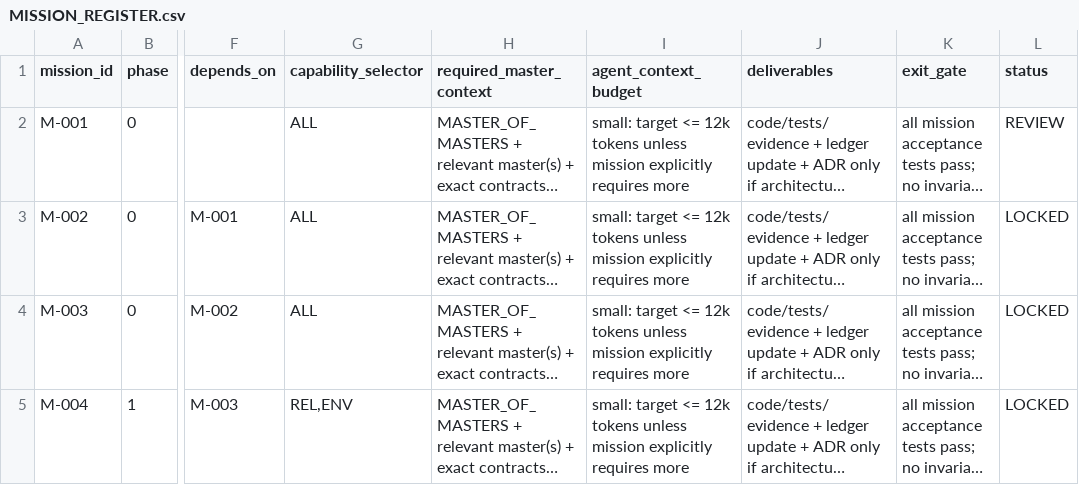
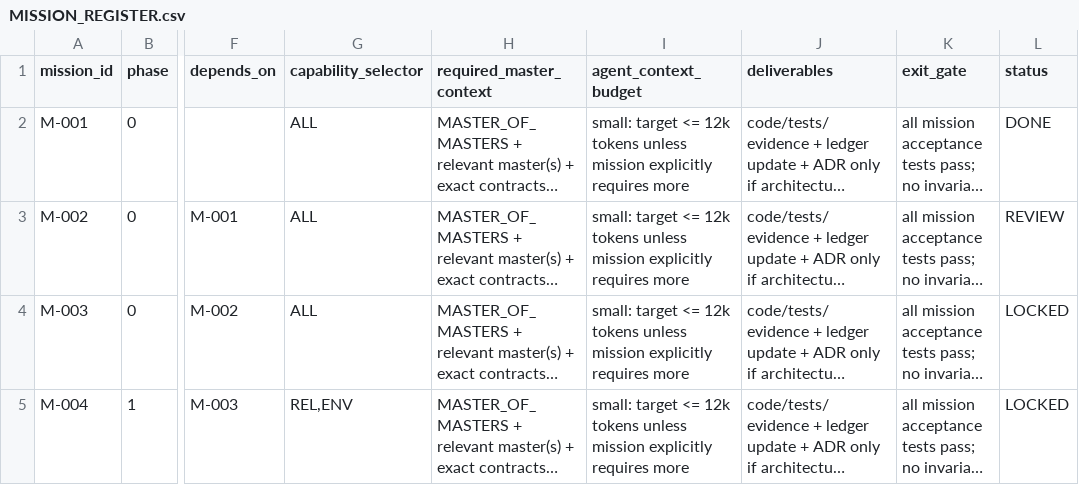
Before and after one commit to 0xShroud-GIT/VibeFlow-Greenfield, a CSV file: master-build-system/10_IMPLEMENTATION/MISSION_REGISTER.csv, drawn as a sheet; only a part is shown, gaps mark what is left out; long unchanged cells end in …; the diff names each change by its address in the sheet, - before the commit and + after, or states it on an @@ line.

Commit message:
M-002: Ratify dependency and harvest registry
- Verify all 35 registry entries (H-001..H-035) against official upstream sources
- Correct stale 'Mission 001 lockfile pinning' wording (pins deferred to M-004)
- Record verified licenses (Daytona AGPL-3.0 review-required; AG-UI MIT; Dev
  Containers CC-BY-4.0/MIT; MCP Apache-2.0 spec; E2B/AI SDK verification flags)
- Correct OpenHands SDK version anchor (1.24.x -> current 1.x line)
- Mission control: M-001 DONE (external acceptance), M-002 REVIEW, M-003+ LOCKED
- Generalize validate-master-contracts.py mission progression (drop M-001
  hard-coding); add DAG/register status sync + ACTIVE_MISSION coherence
- Add scripts/validate-harvest-registry.py + 26 deterministic contract tests
- Update SHA256SUMS.txt only for the 5 legitimately modified pack files
- Evidence: evidence/missions/M-002/ (MD + JSON covering all 35 H-IDs)

No package installs, no lockfile, no monorepo init, no M-003/M-004 work.

Co-authored-by: arena-agent <297053741+arena-agent@users.noreply.github.com>

```diff
--- a/master-build-system/10_IMPLEMENTATION/MISSION_REGISTER.csv
+++ b/master-build-system/10_IMPLEMENTATION/MISSION_REGISTER.csv
-L2 (status): REVIEW
+L2 (status): DONE
-L3 (status): LOCKED
+L3 (status): REVIEW
```
Also changed, not shown: 16 other files.
